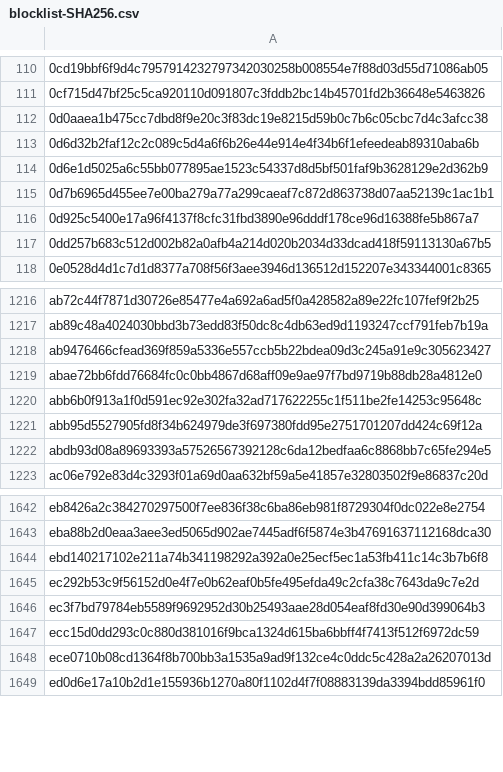
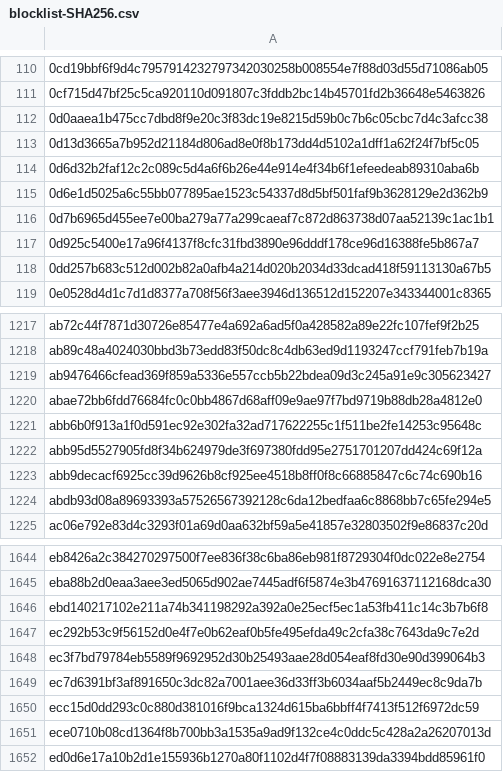
Before and after one commit to TWFGRick/FG-blacklist-public, a CSV file: blocklist-SHA256.csv, drawn as a sheet; only a part is shown, gaps mark what is left out; the diff names each change by its address in the sheet, - before the commit and + after, or states it on an @@ line.

```diff
--- a/blocklist-SHA256.csv
+++ b/blocklist-SHA256.csv
+row 113: 0d13d3665a7b952d21184d806ad8e0f8b173dd4d5102a1dff1a62f24f7bf5c05
+row 1223: abb9decacf6925cc39d9626b8cf925ee4518b8ff0f8c66885847c6c74c690b16
+row 1649: ec7d6391bf3af891650c3dc82a7001aee36d33ff3b6034aaf5b2449ec8c9da7b
```
Also changed, not shown: blocklist-IP.csv, thirdparty-sha256/2026/202608.csv, 1 other file.
